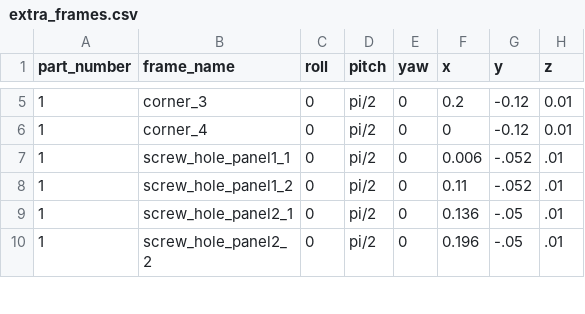
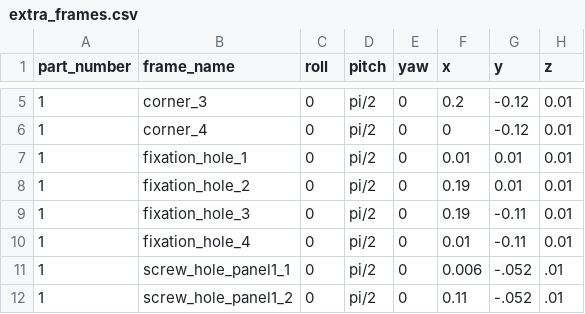
Before and after one commit to o2ac/o2ac-ur, a CSV file: catkin_ws/src/o2ac_parts_description/config/extra_frames.csv, drawn as a sheet; only a part is shown, gaps mark what is left out; the shorter side is filled out with more unchanged rows; the diff names each change by its address in the sheet, - before the commit and + after, or states it on an @@ line.

```diff
--- a/catkin_ws/src/o2ac_parts_description/config/extra_frames.csv
+++ b/catkin_ws/src/o2ac_parts_description/config/extra_frames.csv
+row 7: 1 | fixation_hole_1 | 0 | pi/2 | 0 | 0.01 | 0.01 | 0.01
+row 8: 1 | fixation_hole_2 | 0 | pi/2 | 0 | 0.19 | 0.01 | 0.01
+row 9: 1 | fixation_hole_3 | 0 | pi/2 | 0 | 0.19 | -0.11 | 0.01
+row 10: 1 | fixation_hole_4 | 0 | pi/2 | 0 | 0.01 | -0.11 | 0.01
```
Also changed, not shown: 10 other files.
